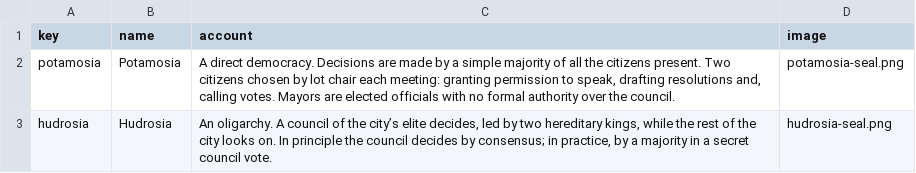
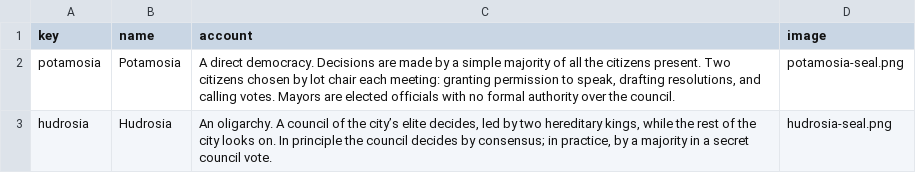
Before and after one commit to tperry17/Ethics-Sandbox-Virtual-Tabletop, a CSV file: content/exercises/democracy-simulation/cities.csv, drawn as a sheet.

```diff
--- a/content/exercises/democracy-simulation/cities.csv
+++ b/content/exercises/democracy-simulation/cities.csv
@@ -1,3 +1,3 @@
 key,name,account,image
-potamosia,Potamosia,"A direct democracy. Decisions are made by a simple majority of all the citizens present. Two citizens chosen by lot chair each meeting: granting permission to speak, drafting resolutions and, calling votes. Mayors are elected officials with no formal authority over the council.",potamosia-seal.png
+potamosia,Potamosia,"A direct democracy. Decisions are made by a simple majority of all the citizens present. Two citizens chosen by lot chair each meeting: granting permission to speak, drafting resolutions, and calling votes. Mayors are elected officials with no formal authority over the council.",potamosia-seal.png
 hudrosia,Hudrosia,"An oligarchy. A council of the city’s elite decides, led by two hereditary kings, while the rest of the city looks on. In principle the council decides by consensus; in practice, by a majority in a secret council vote.",hudrosia-seal.png
```
